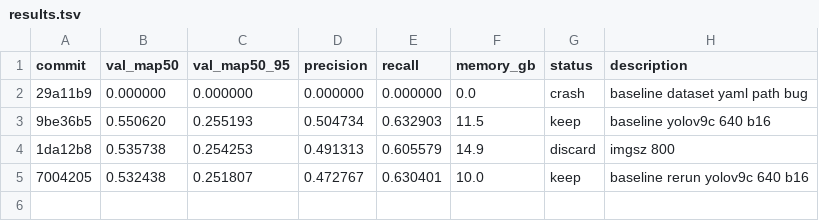
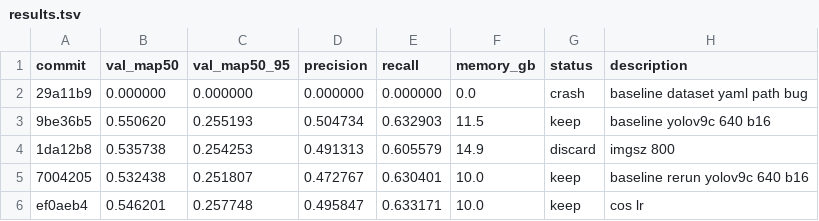
Before and after one commit to muhammad-zainal-muttaqin/autoresearch, a TSV file: results.tsv, drawn as a sheet.

Commit message:
telemetry: keep cos lr

```diff
--- a/results.tsv
+++ b/results.tsv
@@ -5 +5,2 @@ commit	val_map50	val_map50_95	precision	recall	memory_gb	status	description
 7004205	0.532438	0.251807	0.472767	0.630401	10.0	keep	baseline rerun yolov9c 640 b16
+ef0aeb4	0.546201	0.257748	0.495847	0.633171	10.0	keep	cos lr
```
Also changed, not shown: 1 other file.
